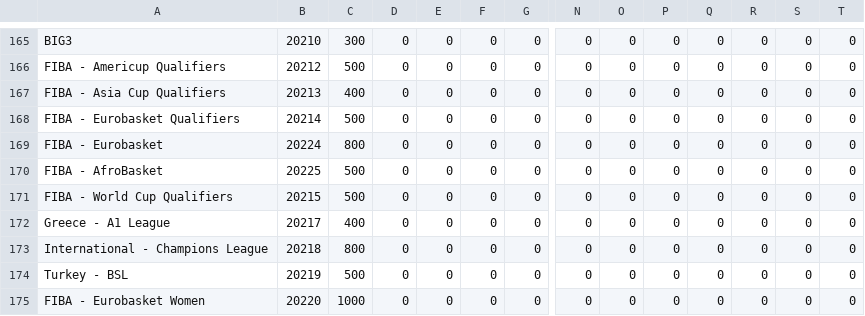
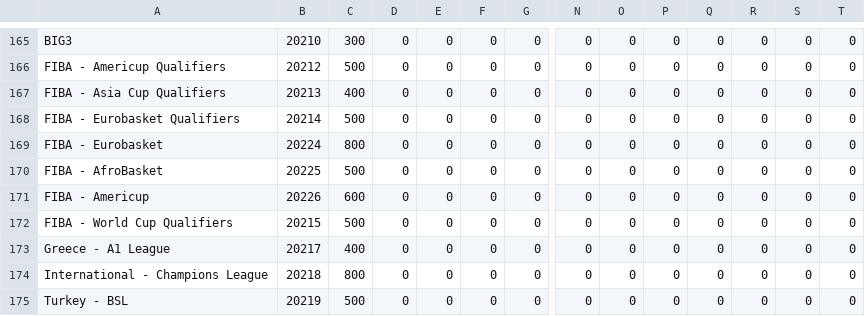
Before and after one commit to thales-markets/sports-markets-v2-risk-management, a CSV file: risk-management-optimism-mainnet.csv, drawn as a sheet; only a part is shown, gaps mark what is left out; the shorter side is filled out with more unchanged rows; rows hold the shown columns only; the diff names each change by its address in the sheet, - before the commit and + after, or states it on an @@ line.

Commit message:
FIBA - Americup adding

```diff
--- a/risk-management-optimism-mainnet.csv
+++ b/risk-management-optimism-mainnet.csv
+row 171: FIBA - Americup | 20226 | 600 | 0 | 0 | 0 | 0 | 0 | 0 | 0 | 0 | 0 | 0 | 0
```
Also changed, not shown: bookmakers-data.csv.
